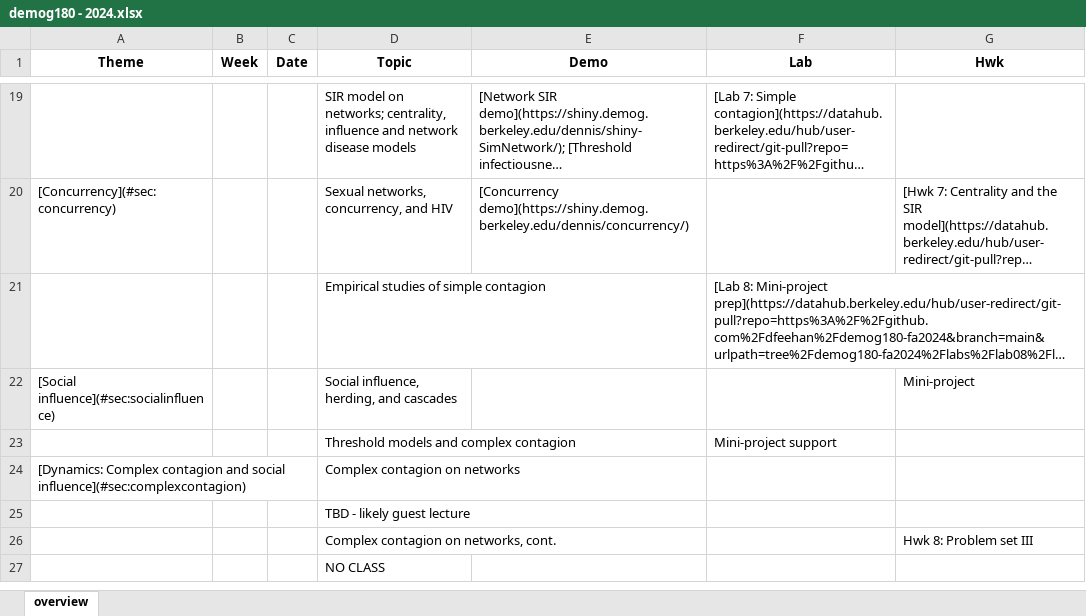
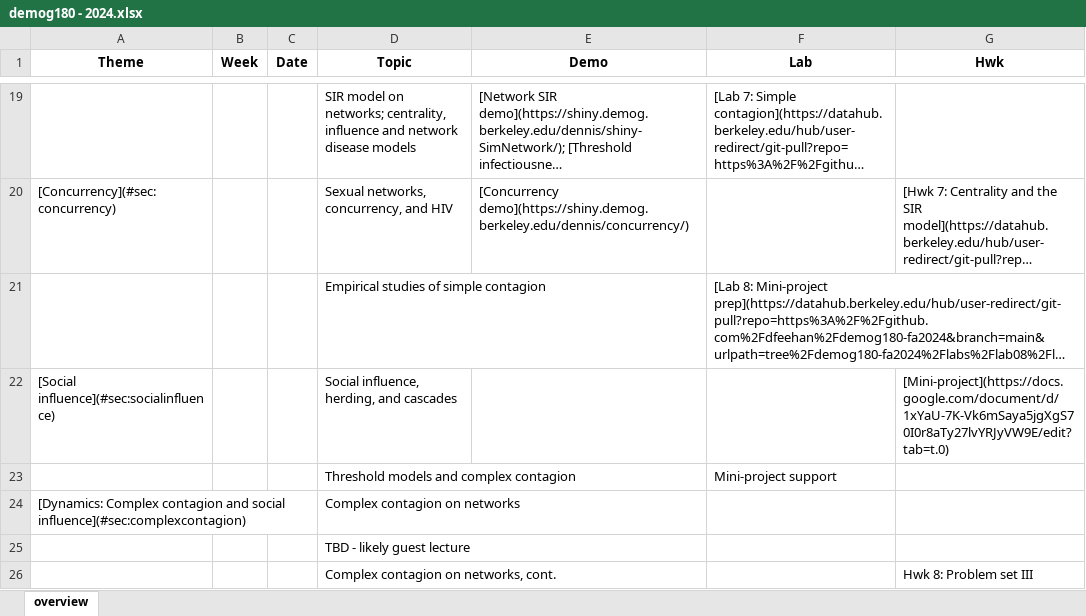
Before and after one commit to dfeehan/demog180-fa2024, an Excel workbook: syllabus/demog180 - 2024.xlsx, sheet overview, drawn as a sheet; only a part is shown, gaps mark what is left out; the shorter side is filled out with more unchanged rows; long unchanged cells end in …; values as stored, in another font and other column widths than the file's, no borders; the diff names each change by its address in the sheet, - before the commit and + after, or states it on an @@ line.

Commit message:
updated syllabus

```diff
--- a/syllabus/demog180 - 2024.xlsx (sheet overview)
+++ b/syllabus/demog180 - 2024.xlsx (sheet overview)
-G22 (Hwk): Mini-project
+G22 (Hwk): [Mini-project](https://docs.google.com/document/d/1xYaU-7K-Vk6mSaya5jgXgS70I0r8aTy27lvYRJyVW9E/edit?tab=t.0)
```
Also changed, not shown: 2 other files.
